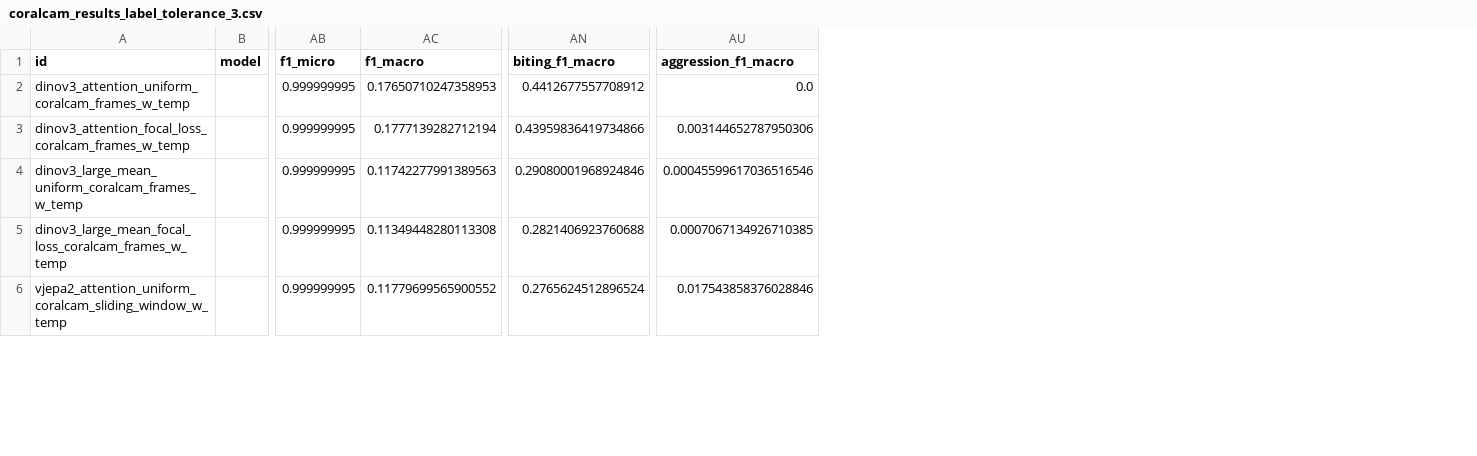
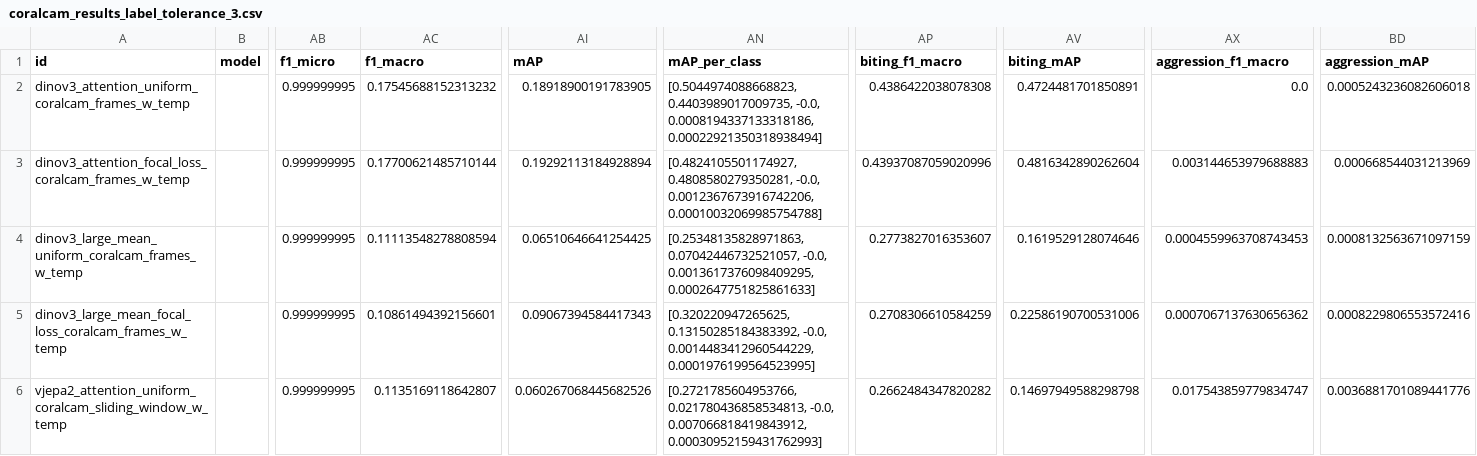
Before and after one commit to team-wildfin/wildfin-mini, a CSV file: results/cvpr2/coralcam_results_label_tolerance_3.csv, drawn as a sheet; only a part is shown, gaps mark what is left out; addresses are those after the commit; the diff covers the shown part only; the diff names each change by its address in the sheet, - before the commit and + after, or states it on an @@ line.

```diff
--- a/results/cvpr2/coralcam_results_label_tolerance_3.csv
+++ b/results/cvpr2/coralcam_results_label_tolerance_3.csv
+column AI (mAP), rows 2-6: 0.18918900191783905 | 0.19292113184928894 | 0.06510646641254425 | 0.09067394584417343 | 0.060267068445682526
+column AN (mAP_per_class), rows 2-6: [0.5044974088668823, 0.4403989017009735, -0.0, 0.0008194337133318186, 0.00022921350318938494] | [0.4824105501174927, 0.4808580279350281, -0.0, 0.0012367673916742206, 0.00010032069985754788] | [0.25348135828971863, 0.07042446732521057, -0.0, 0.0013617376098409295, 0.0002647751825861633] | [0.320220947265625, 0.13150285184383392, -0.0, 0.0014483412960544229, 0.0001976199564523995] | [0.2721785604953766, 0.021780436858534813, -0.0, 0.007066818419843912, 0.00030952159431762993]
+column AV (biting_mAP), rows 2-6: 0.4724481701850891 | 0.4816342890262604 | 0.1619529128074646 | 0.22586190700531006 | 0.14697949588298798
+column BD (aggression_mAP), rows 2-6: 0.0005243236082606018 | 0.000668544031213969 | 0.0008132563671097159 | 0.0008229806553572416 | 0.0036881701089441776
-AC2 (f1_macro): 0.17650710247358953
+AC2 (f1_macro): 0.17545688152313232
-AP2 (biting_f1_macro): 0.4412677557708912
+AP2 (biting_f1_macro): 0.4386422038078308
-AC3 (f1_macro): 0.1777139282712194
+AC3 (f1_macro): 0.17700621485710144
-AP3 (biting_f1_macro): 0.43959836419734866
+AP3 (biting_f1_macro): 0.43937087059020996
-AX3 (aggression_f1_macro): 0.003144652787950306
+AX3 (aggression_f1_macro): 0.003144653979688883
-AC4 (f1_macro): 0.11742277991389563
+AC4 (f1_macro): 0.11113548278808594
-AP4 (biting_f1_macro): 0.29080001968924846
+AP4 (biting_f1_macro): 0.2773827016353607
-AX4 (aggression_f1_macro): 0.00045599617036516546
+AX4 (aggression_f1_macro): 0.0004559963708743453
-AC5 (f1_macro): 0.11349448280113308
+AC5 (f1_macro): 0.10861494392156601
-AP5 (biting_f1_macro): 0.2821406923760688
+AP5 (biting_f1_macro): 0.2708306610584259
-AX5 (aggression_f1_macro): 0.0007067134926710385
+AX5 (aggression_f1_macro): 0.0007067137630656362
-AC6 (f1_macro): 0.11779699565900552
+AC6 (f1_macro): 0.1135169118642807
-AP6 (biting_f1_macro): 0.2765624512896524
+AP6 (biting_f1_macro): 0.2662484347820282
-AX6 (aggression_f1_macro): 0.017543858376028846
+AX6 (aggression_f1_macro): 0.017543859779834747
```
Also changed, not shown: 32 edited cells elsewhere in this file, results/cvpr2/coralcam_results_label_tolerance_0.csv, results/cvpr2/coralcam_results_label_tolerance_7.csv, 1 other file.
